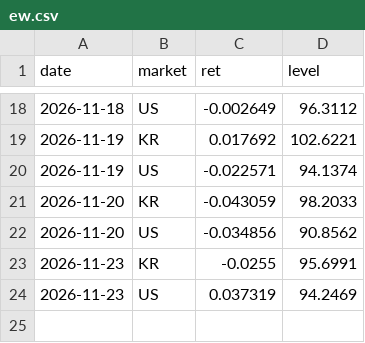
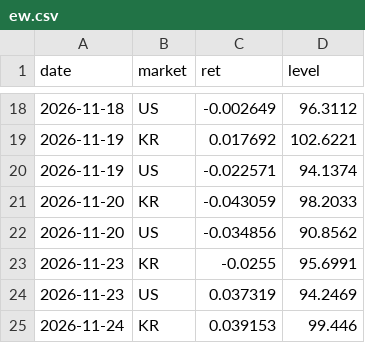
Before and after one commit to elvin2698-source/stock-analyzer, a CSV file: paper/ew.csv, drawn as a sheet; only a part is shown, gaps mark what is left out.

```diff
--- a/paper/ew.csv
+++ b/paper/ew.csv
@@ -24 +24,2 @@ date,market,ret,level
 2026-11-23,US,0.037319,94.2469
+2026-11-24,KR,0.039153,99.446
```
Also changed, not shown: data/companies_kr.csv, data/companies_us.csv, 17 other files.
